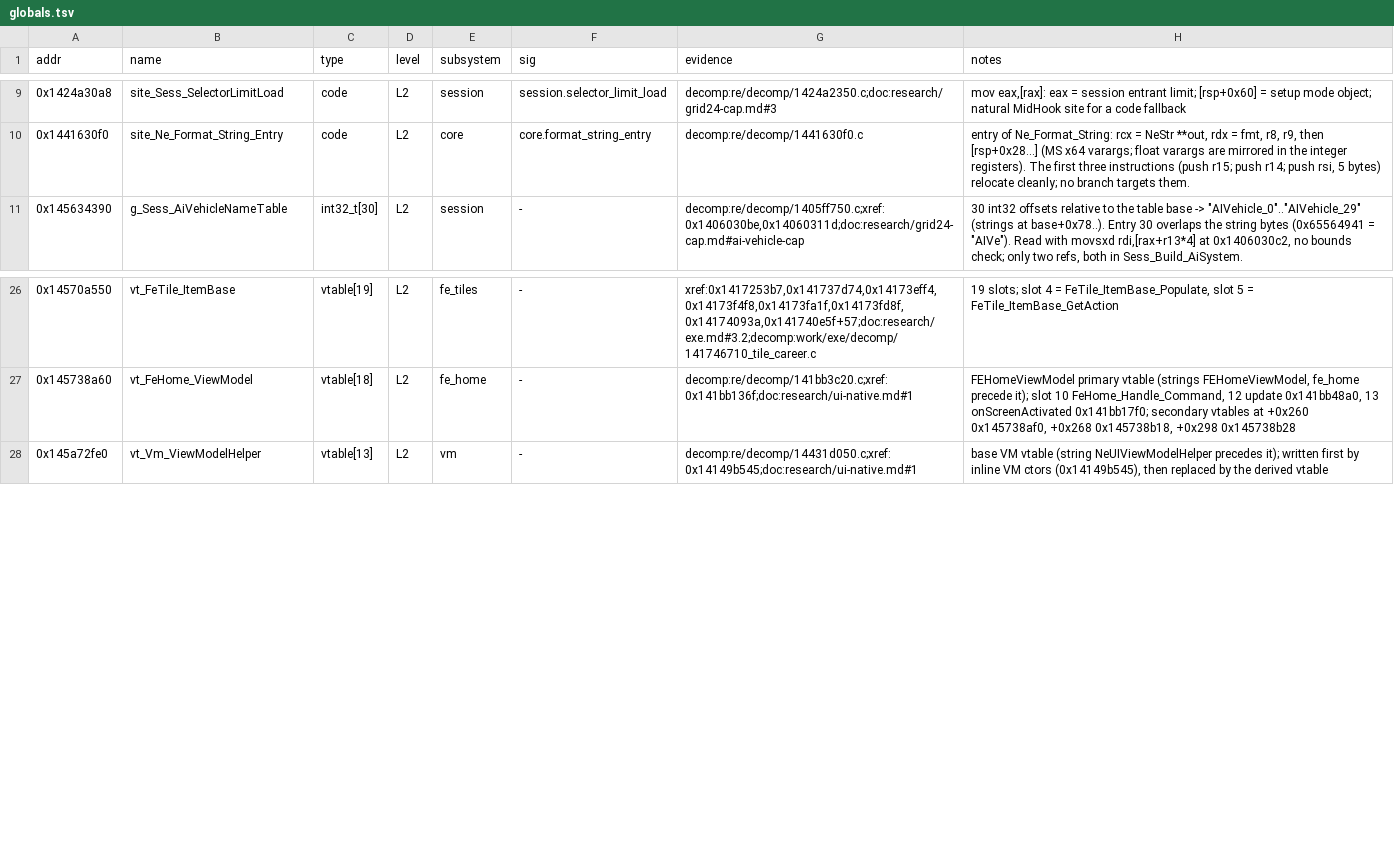
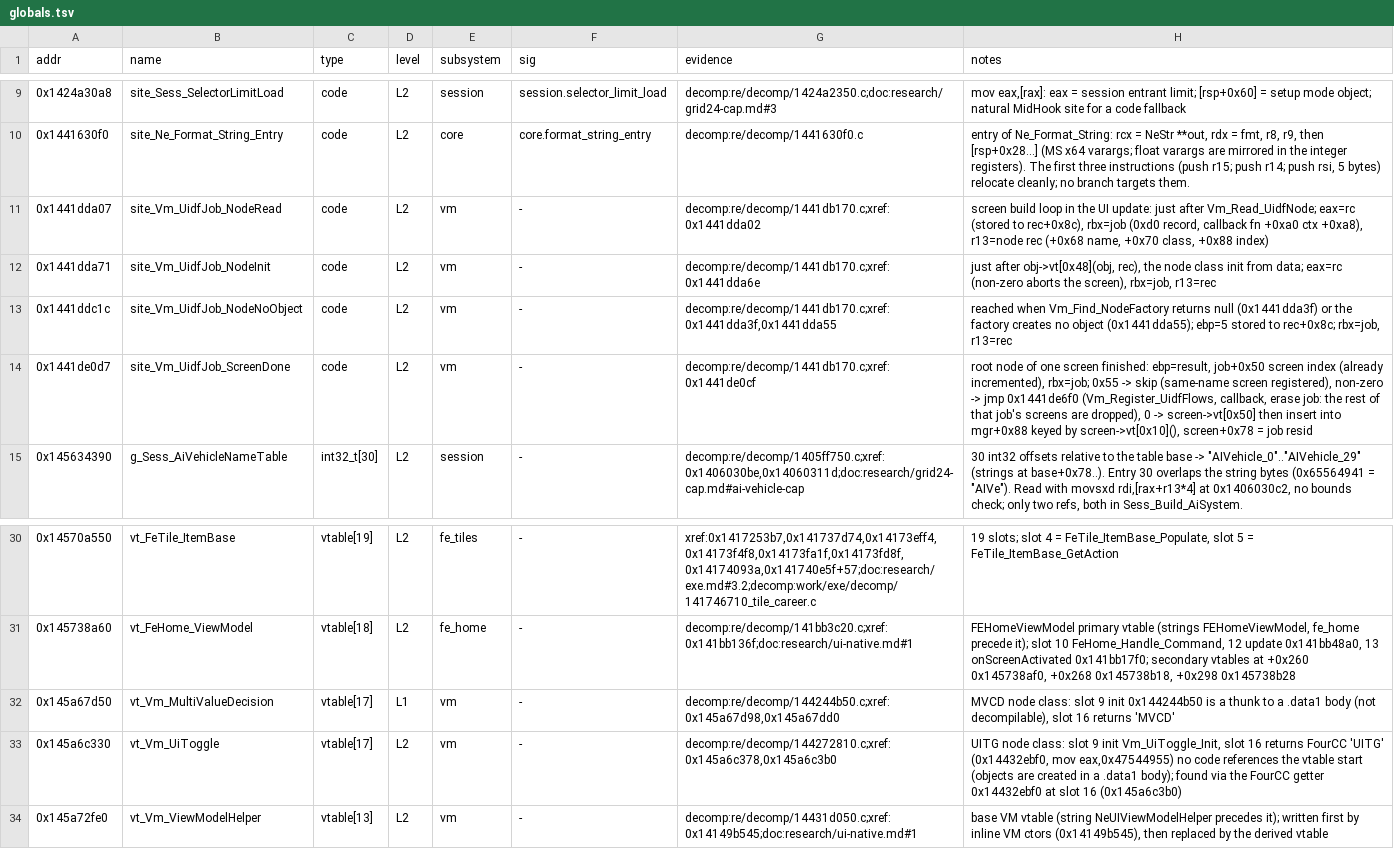
Before and after one commit to MSYEETT/SwoftyLauncher, a TSV file: re/db/globals.tsv, drawn as a sheet; only a part is shown, gaps mark what is left out; the diff names each change by its address in the sheet, - before the commit and + after, or states it on an @@ line.

Commit message:
Sync the native UI core and report early wrapper exits (#11)
* feat(native): sync the ui core that registers mod screens and drives their view models

* chore(re): sync the screen loader and view model functions into the kb

* fix(cli): report a wrapper that exits early instead of waiting forever

A direct launch now keeps the wrapper's process, writes its output to state/wrapper-run.log and polls it while waiting. When it exits before the game starts, or before the game's exit code is written, swofty run prints the last lines of that output and fails with the wrapper's own error, which the launcher shows on Play. Waiting for the game to start times out after 10 minutes for a direct launch and 2 minutes for a Steam launch.

```diff
--- a/re/db/globals.tsv
+++ b/re/db/globals.tsv
+row 11: 0x1441dda07 | site_Vm_UidfJob_NodeRead | code | L2 | vm | - | decomp:re/decomp/1441db170.c;xref:0x1441dda02 | screen build loop in the UI update: just after Vm_Read_UidfNode; eax=rc (stored to rec+0x8c), rbx=job (0xd0 record, callback fn +0xa0 ctx +0xa8), r13=node rec (+0x68 name, +0x70 class, +0x88 index)
+row 12: 0x1441dda71 | site_Vm_UidfJob_NodeInit | code | L2 | vm | - | decomp:re/decomp/1441db170.c;xref:0x1441dda6e | just after obj->vt[0x48](obj, rec), the node class init from data; eax=rc (non-zero aborts the screen), rbx=job, r13=rec
+row 13: 0x1441ddc1c | site_Vm_UidfJob_NodeNoObject | code | L2 | vm | - | decomp:re/decomp/1441db170.c;xref:0x1441dda3f,0x1441dda55 | reached when Vm_Find_NodeFactory returns null (0x1441dda3f) or the factory creates no object (0x1441dda55); ebp=5 stored to rec+0x8c; rbx=job, r13=rec
+row 14: 0x1441de0d7 | site_Vm_UidfJob_ScreenDone | code | L2 | vm | - | decomp:re/decomp/1441db170.c;xref:0x1441de0cf | root node of one screen finished: ebp=result, job+0x50 screen index (already incremented), rbx=job; 0x55 -> skip (same-name screen registered), non-zero -> jmp 0x1441de6f0 (Vm_Register_UidfFlows, callback, erase job: the rest of that job's screens are dropped), 0 -> screen->vt[0x50] then insert into mgr+0x88 keyed by screen->vt[0x10](), screen+0x78 = job resid
+row 32: 0x145a67d50 | vt_Vm_MultiValueDecision | vtable[17] | L1 | vm | - | decomp:re/decomp/144244b50.c;xref:0x145a67d98,0x145a67dd0 | MVCD node class: slot 9 init 0x144244b50 is a thunk to a .data1 body (not decompilable), slot 16 returns 'MVCD'
+row 33: 0x145a6c330 | vt_Vm_UiToggle | vtable[17] | L2 | vm | - | decomp:re/decomp/144272810.c;xref:0x145a6c378,0x145a6c3b0 | UITG node class: slot 9 init Vm_UiToggle_Init, slot 16 returns FourCC 'UITG' (0x14432ebf0, mov eax,0x47544955) no code references the vtable start (objects are created in a .data1 body); found via the FourCC getter 0x14432ebf0 at slot 16 (0x145a6c3b0)
```
Also changed, not shown: 9 other files.
